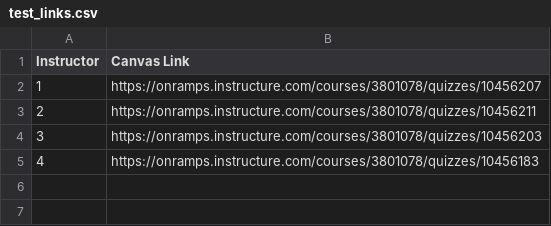
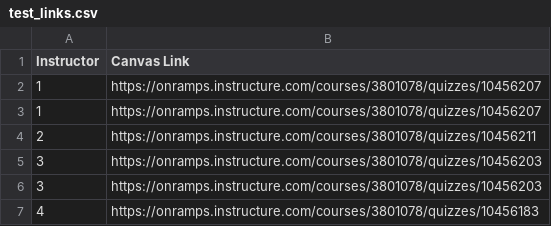
Before and after one commit to cpradian/Force_Submit, a CSV file: test_links.csv, drawn as a sheet.

Commit message:
Tested check_duplicates_url function.

```diff
--- a/test_links.csv
+++ b/test_links.csv
@@ -2,3 +2,5 @@
 1,https://onramps.instructure.com/courses/3801078/quizzes/10456207
+1,https://onramps.instructure.com/courses/3801078/quizzes/10456207
 2,https://onramps.instructure.com/courses/3801078/quizzes/10456211
+3,https://onramps.instructure.com/courses/3801078/quizzes/10456203
 3,https://onramps.instructure.com/courses/3801078/quizzes/10456203
```
